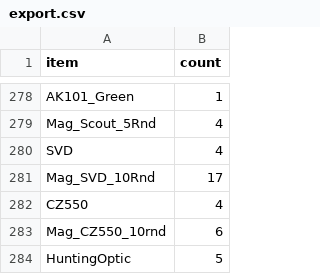
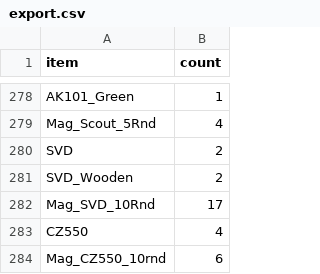
Before and after one commit to GeNeFRAG/DayZ-CHERNARUS-PvPe-Bunker-Trader-Boosted-Loot-Server-For-Console, a CSV file: tools/export.csv, drawn as a sheet; only a part is shown, gaps mark what is left out; the shorter side is filled out with more unchanged rows.

```diff
--- a/tools/export.csv
+++ b/tools/export.csv
@@ -279,3 +279,4 @@ AK101_Green,1
 Mag_Scout_5Rnd,4
-SVD,4
+SVD,2
+SVD_Wooden,2
 Mag_SVD_10Rnd,17
```
Also changed, not shown: 10 other files.
